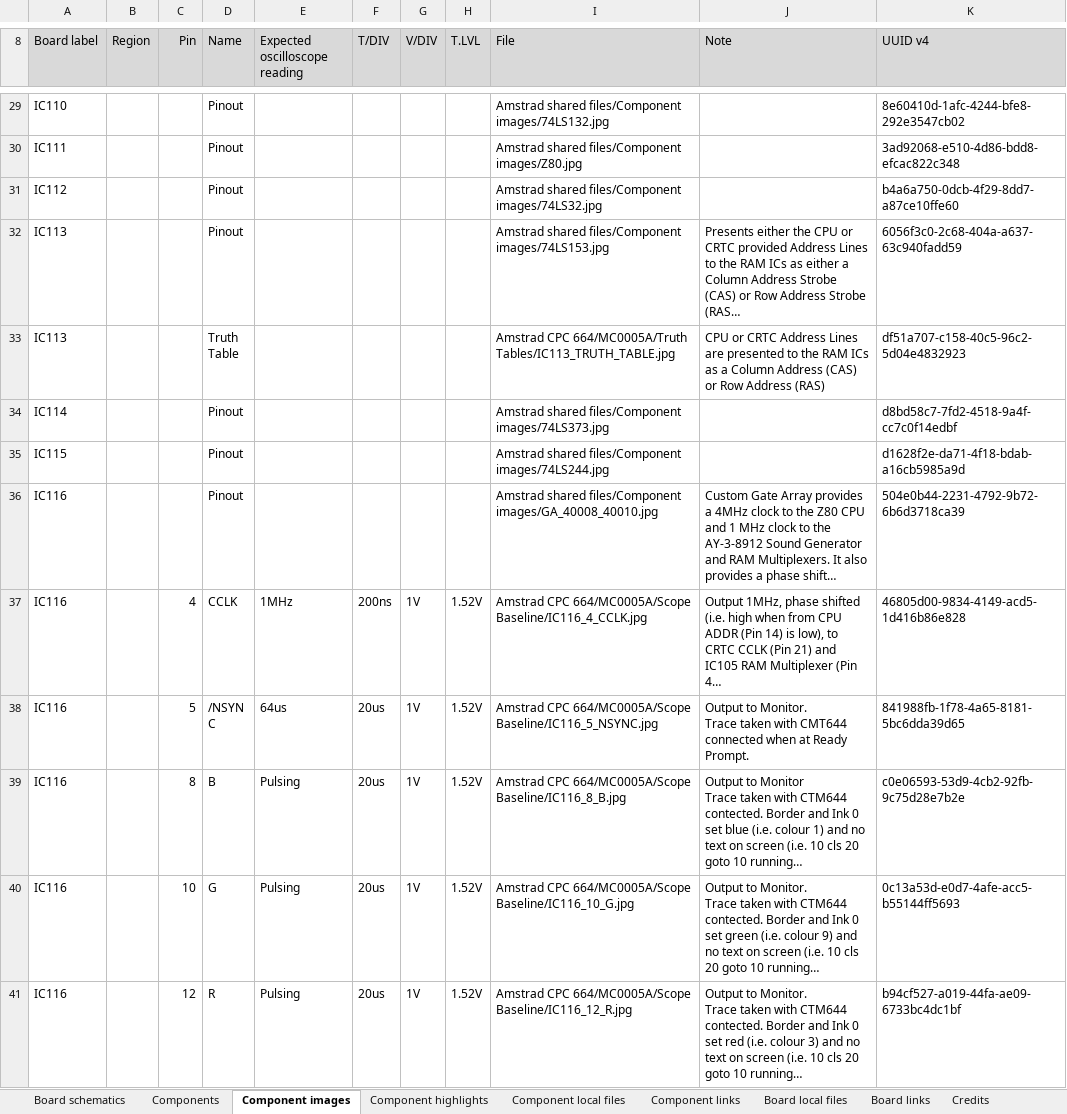
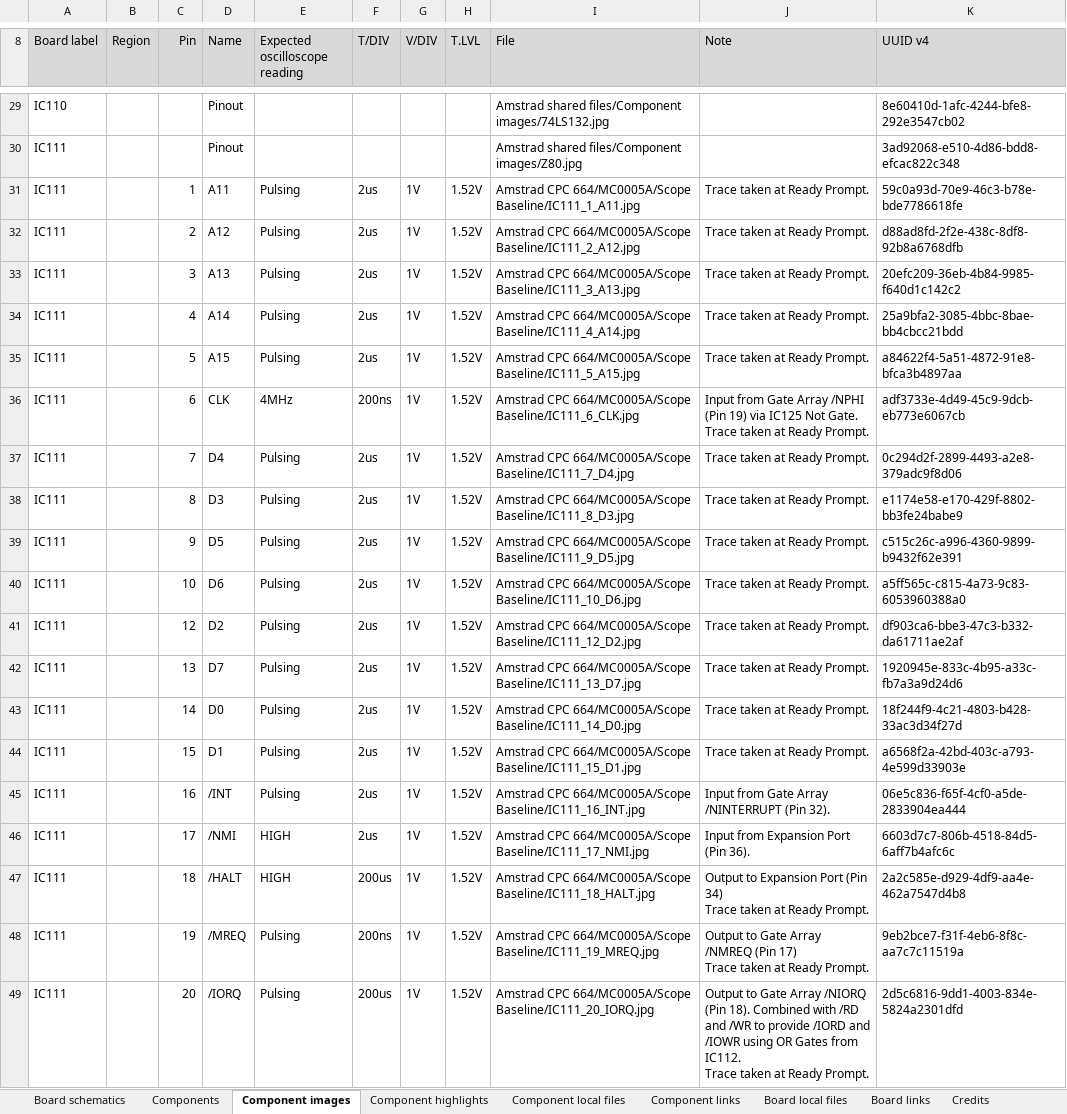
Before and after one commit to HovKlan-DH/Commodore-Repair-Toolbox, an Excel workbook: Assets/Data/Amstrad CPC 664/MC0005A/Data CPC 664 MC0005A.xlsx, sheet Component images, drawn as a sheet; only a part is shown, gaps mark what is left out; the shorter side is filled out with more unchanged rows; long unchanged cells end in …; values as stored, in another font and other column widths than the file's, no borders; ↵ is a line break in a cell; the diff covers the shown part only; the diff names each change by its address in the sheet, - before the commit and + after, or states it on an @@ line.

Commit message:
Add files via upload
Z80 Baseline Oscilloscope Images

```diff
--- a/Assets/Data/Amstrad CPC 664/MC0005A/Data CPC 664 MC0005A.xlsx (sheet Component images)
+++ b/Assets/Data/Amstrad CPC 664/MC0005A/Data CPC 664 MC0005A.xlsx (sheet Component images)
+row 31: IC111 |  | 1 | A11 | Pulsing | 2us | 1V | 1.52V | Amstrad CPC 664/MC0005A/Scope Baseline/IC111_1_A11.jpg | Trace taken at Ready Prompt. | 59c0a93d-70e9-46c3-b78e-bde7786618fe
+row 32: IC111 |  | 2 | A12 | Pulsing | 2us | 1V | 1.52V | Amstrad CPC 664/MC0005A/Scope Baseline/IC111_2_A12.jpg | Trace taken at Ready Prompt. | d88ad8fd-2f2e-438c-8df8-92b8a6768dfb
+row 33: IC111 |  | 3 | A13 | Pulsing | 2us | 1V | 1.52V | Amstrad CPC 664/MC0005A/Scope Baseline/IC111_3_A13.jpg | Trace taken at Ready Prompt. | 20efc209-36eb-4b84-9985-f640d1c142c2
+row 34: IC111 |  | 4 | A14 | Pulsing | 2us | 1V | 1.52V | Amstrad CPC 664/MC0005A/Scope Baseline/IC111_4_A14.jpg | Trace taken at Ready Prompt. | 25a9bfa2-3085-4bbc-8bae-bb4cbcc21bdd
+row 35: IC111 |  | 5 | A15 | Pulsing | 2us | 1V | 1.52V | Amstrad CPC 664/MC0005A/Scope Baseline/IC111_5_A15.jpg | Trace taken at Ready Prompt. | a84622f4-5a51-4872-91e8-bfca3b4897aa
+row 36: IC111 |  | 6 | CLK | 4MHz | 200ns | 1V | 1.52V | Amstrad CPC 664/MC0005A/Scope Baseline/IC111_6_CLK.jpg | Input from Gate Array /NPHI (Pin 19) via IC125 Not Gate. ↵ Trace taken at Ready Prompt. | adf3733e-4d49-45c9-9dcb-eb773e6067cb
+row 37: IC111 |  | 7 | D4 | Pulsing | 2us | 1V | 1.52V | Amstrad CPC 664/MC0005A/Scope Baseline/IC111_7_D4.jpg | Trace taken at Ready Prompt. | 0c294d2f-2899-4493-a2e8-379adc9f8d06
+row 38: IC111 |  | 8 | D3 | Pulsing | 2us | 1V | 1.52V | Amstrad CPC 664/MC0005A/Scope Baseline/IC111_8_D3.jpg | Trace taken at Ready Prompt. | e1174e58-e170-429f-8802-bb3fe24babe9
+row 39: IC111 |  | 9 | D5 | Pulsing | 2us | 1V | 1.52V | Amstrad CPC 664/MC0005A/Scope Baseline/IC111_9_D5.jpg | Trace taken at Ready Prompt. | c515c26c-a996-4360-9899-b9432f62e391
+row 40: IC111 |  | 10 | D6 | Pulsing | 2us | 1V | 1.52V | Amstrad CPC 664/MC0005A/Scope Baseline/IC111_10_D6.jpg | Trace taken at Ready Prompt. | a5ff565c-c815-4a73-9c83-6053960388a0
+row 41: IC111 |  | 12 | D2 | Pulsing | 2us | 1V | 1.52V | Amstrad CPC 664/MC0005A/Scope Baseline/IC111_12_D2.jpg | Trace taken at Ready Prompt. | df903ca6-bbe3-47c3-b332-da61711ae2af
+row 42: IC111 |  | 13 | D7 | Pulsing | 2us | 1V | 1.52V | Amstrad CPC 664/MC0005A/Scope Baseline/IC111_13_D7.jpg | Trace taken at Ready Prompt. | 1920945e-833c-4b95-a33c-fb7a3a9d24d6
+row 43: IC111 |  | 14 | D0 | Pulsing | 2us | 1V | 1.52V | Amstrad CPC 664/MC0005A/Scope Baseline/IC111_14_D0.jpg | Trace taken at Ready Prompt. | 18f244f9-4c21-4803-b428-33ac3d34f27d
+row 44: IC111 |  | 15 | D1 | Pulsing | 2us | 1V | 1.52V | Amstrad CPC 664/MC0005A/Scope Baseline/IC111_15_D1.jpg | Trace taken at Ready Prompt. | a6568f2a-42bd-403c-a793-4e599d33903e
+row 45: IC111 |  | 16 | /INT | Pulsing | 2us | 1V | 1.52V | Amstrad CPC 664/MC0005A/Scope Baseline/IC111_16_INT.jpg | Input from Gate Array /NINTERRUPT (Pin 32). | 06e5c836-f65f-4cf0-a5de-2833904ea444
+row 46: IC111 |  | 17 | /NMI | HIGH | 2us | 1V | 1.52V | Amstrad CPC 664/MC0005A/Scope Baseline/IC111_17_NMI.jpg | Input from Expansion Port (Pin 36). | 6603d7c7-806b-4518-84d5-6aff7b4afc6c
+row 47: IC111 |  | 18 | /HALT | HIGH | 200us | 1V | 1.52V | Amstrad CPC 664/MC0005A/Scope Baseline/IC111_18_HALT.jpg | Output to Expansion Port (Pin 34) ↵ Trace taken at Ready Prompt. | 2a2c585e-d929-4df9-aa4e-462a7547d4b8
+row 48: IC111 |  | 19 | /MREQ | Pulsing | 200ns | 1V | 1.52V | Amstrad CPC 664/MC0005A/Scope Baseline/IC111_19_MREQ.jpg | Output to Gate Array /NMREQ (Pin 17) ↵ Trace taken at Ready Prompt. | 9eb2bce7-f31f-4eb6-8f8c-aa7c7c11519a
+row 49: IC111 |  | 20 | /IORQ | Pulsing | 200us | 1V | 1.52V | Amstrad CPC 664/MC0005A/Scope Baseline/IC111_20_IORQ.jpg | Output to Gate Array /NIORQ (Pin 18). Combined with /RD and /WR to provide /IORD and /IOWR using OR Gates from IC112. ↵ Trace taken at Ready Prompt. | 2d5c6816-9dd1-4003-834e-5824a2301dfd
```
Also changed, not shown: 19 added rows elsewhere in this sheet, sheet Board schematics.
